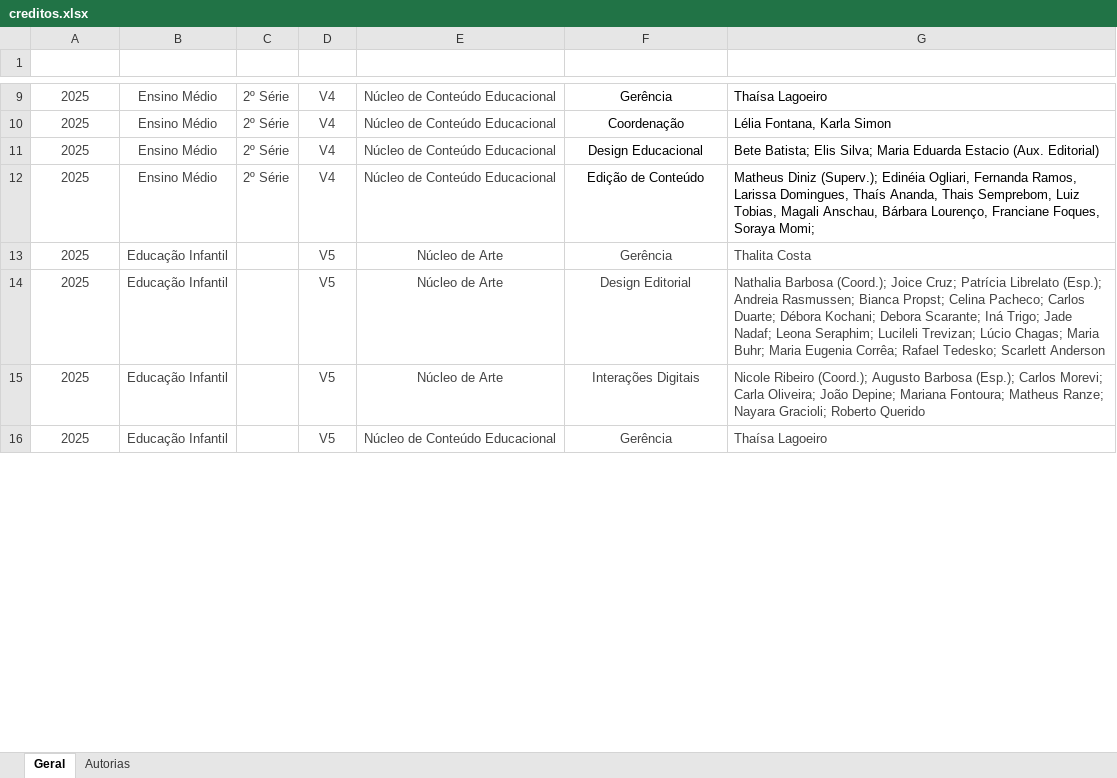
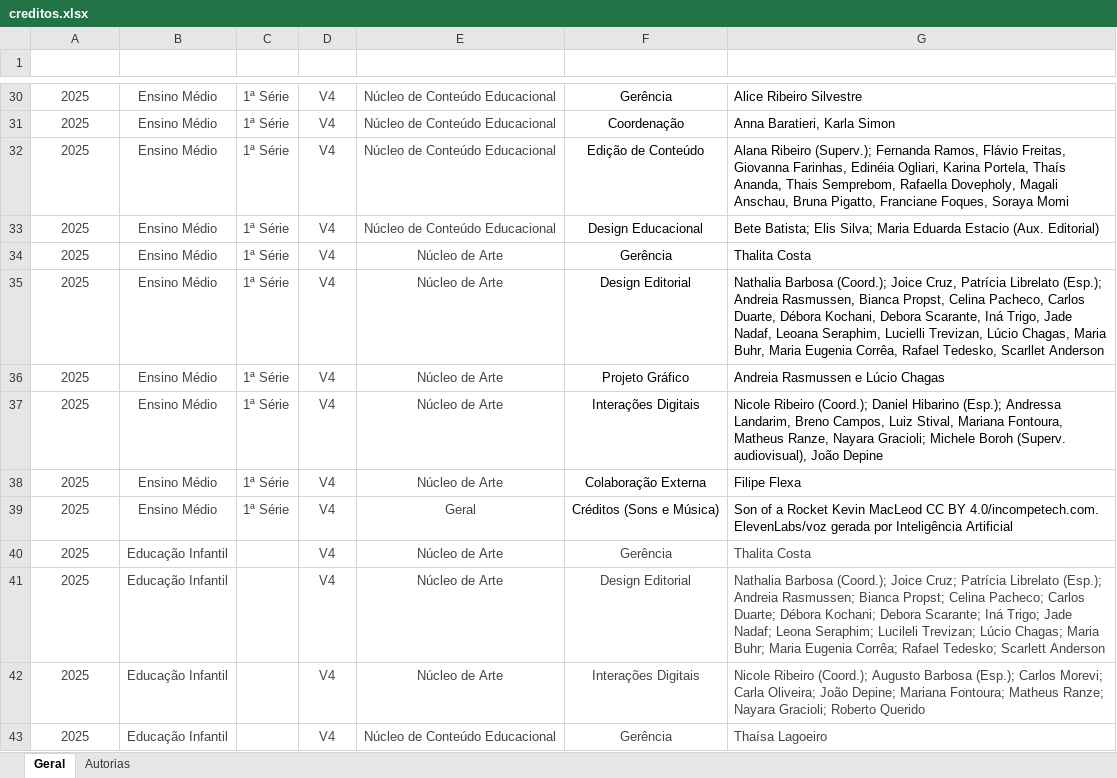
Before and after one commit to Luizsb/CreditosSPE, an Excel workbook: public/data/creditos.xlsx, sheet Geral, drawn as a sheet; only a part is shown, gaps mark what is left out; values as stored, in another font and other column widths than the file's, no borders; charts and pictures and table styles not drawn; addresses are those after the commit; the diff covers the shown part only; the diff names each change by its address in the sheet, - before the commit and + after, or states it on an @@ line.

Commit message:
Atualiza creditos.xlsx com novos dados da ficha de creditos.

```diff
--- a/public/data/creditos.xlsx (sheet Geral)
+++ b/public/data/creditos.xlsx (sheet Geral)
-C30:C31 (serie): 2º Série
+C30:C31 (serie): 1ª Série
-G30 (creditos): Thaísa Lagoeiro
+G30 (creditos): Alice Ribeiro Silvestre
-G31 (creditos): Lélia Fontana, Karla Simon
+G31 (creditos): Anna Baratieri, Karla Simon
+row 32: 2025 | Ensino Médio | 1ª Série | V4 | Núcleo de Conteúdo Educacional | Edição de Conteúdo | Alana Ribeiro (Superv.); Fernanda Ramos, Flávio Freitas, Giovanna Farinhas, Edinéia Ogliari, Karina Portela, Thaís Ananda, Thais Semprebom, Rafaella Dovepholy, Magali Anschau, Bruna Pigatto, Franciane Foques, Soraya Momi
-C33 (serie): 2º Série
+C33 (serie): 1ª Série
+row 34: 2025 | Ensino Médio | 1ª Série | V4 | Núcleo de Arte | Gerência | Thalita Costa
-C35 (serie): 2º Série
+C35 (serie): 1ª Série
-E35 (área_principal): Núcleo de Conteúdo Educacional
+E35 (área_principal): Núcleo de Arte
-F35 (função_exibida): Edição de Conteúdo
+F35 (função_exibida): Design Editorial
-G35 (creditos): Matheus Diniz (Superv.); Edinéia Ogliari, Fernanda Ramos, Larissa Domingues, Thaís Ananda, Thais Semprebom, Luiz Tobias, Magali Anschau, Bárbara Lourenço, Franciane Foques, Soraya Momi;
+G35 (creditos): Nathalia Barbosa (Coord.); Joice Cruz, Patrícia Librelato (Esp.); Andreia Rasmussen, Bianca Propst, Celina Pacheco, Carlos Duarte, Débora Kochani, Debora Scarante, Iná Trigo, Jade Nadaf, Leoana Seraphim, Lucielli Trevizan, Lúcio Chagas, Maria Buhr, Maria Eugenia Corrêa, Rafael Tedesko, Scarllet Anderson
+row 36: 2025 | Ensino Médio | 1ª Série | V4 | Núcleo de Arte | Projeto Gráfico | Andreia Rasmussen e Lúcio Chagas
+row 37: 2025 | Ensino Médio | 1ª Série | V4 | Núcleo de Arte | Interações Digitais | Nicole Ribeiro (Coord.); Daniel Hibarino (Esp.); Andressa Landarim, Breno Campos, Luiz Stival, Mariana Fontoura, Matheus Ranze, Nayara Gracioli; Michele Boroh (Superv. audiovisual), João Depine
+row 38: 2025 | Ensino Médio | 1ª Série | V4 | Núcleo de Arte | Colaboração Externa | Filipe Flexa
+row 39: 2025 | Ensino Médio | 1ª Série | V4 | Geral | Créditos (Sons e Música) | Son of a Rocket Kevin MacLeod CC BY 4.0/incompetech.com. ElevenLabs/voz gerada por Inteligência Artificial
-D40:D43 (volume): V5
+D40:D43 (volume): V4
```
Also changed, not shown: 51 added rows, 40 edited cells and cell formats elsewhere in this sheet, sheet Autorias, charts or pictures.
